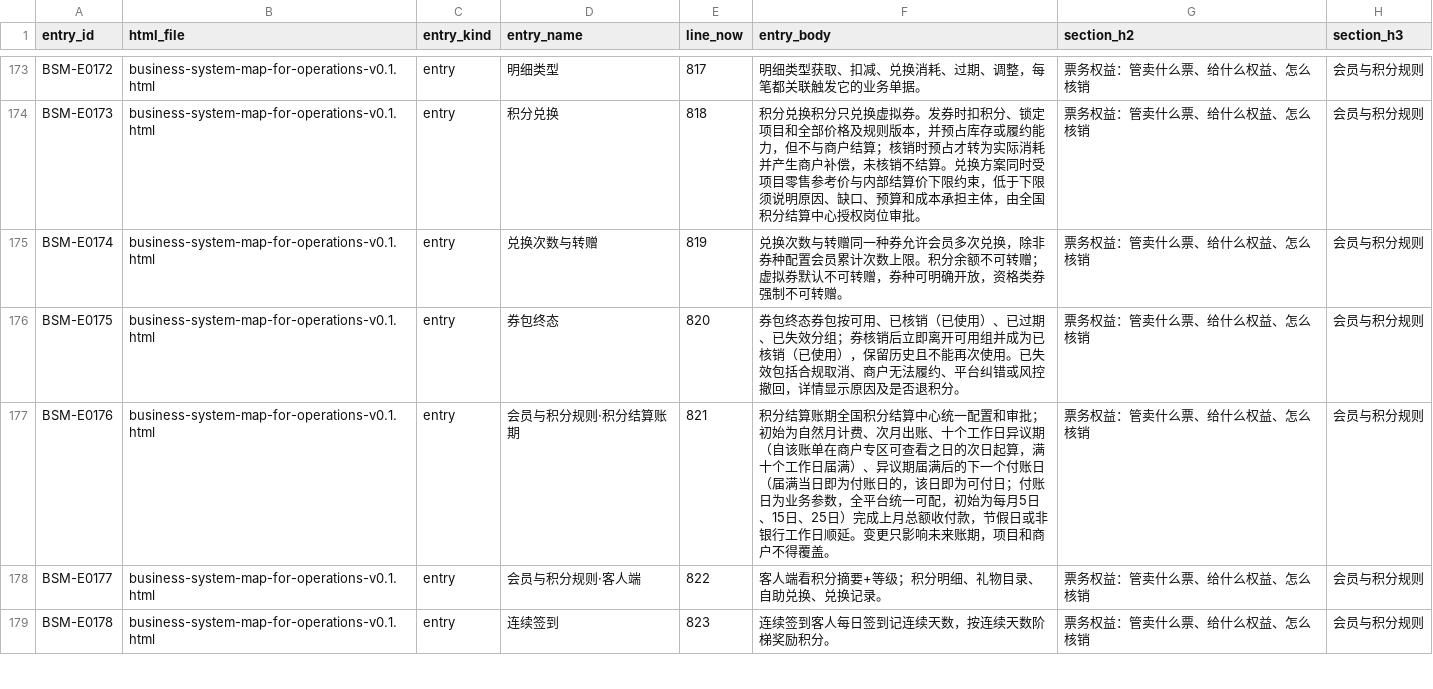
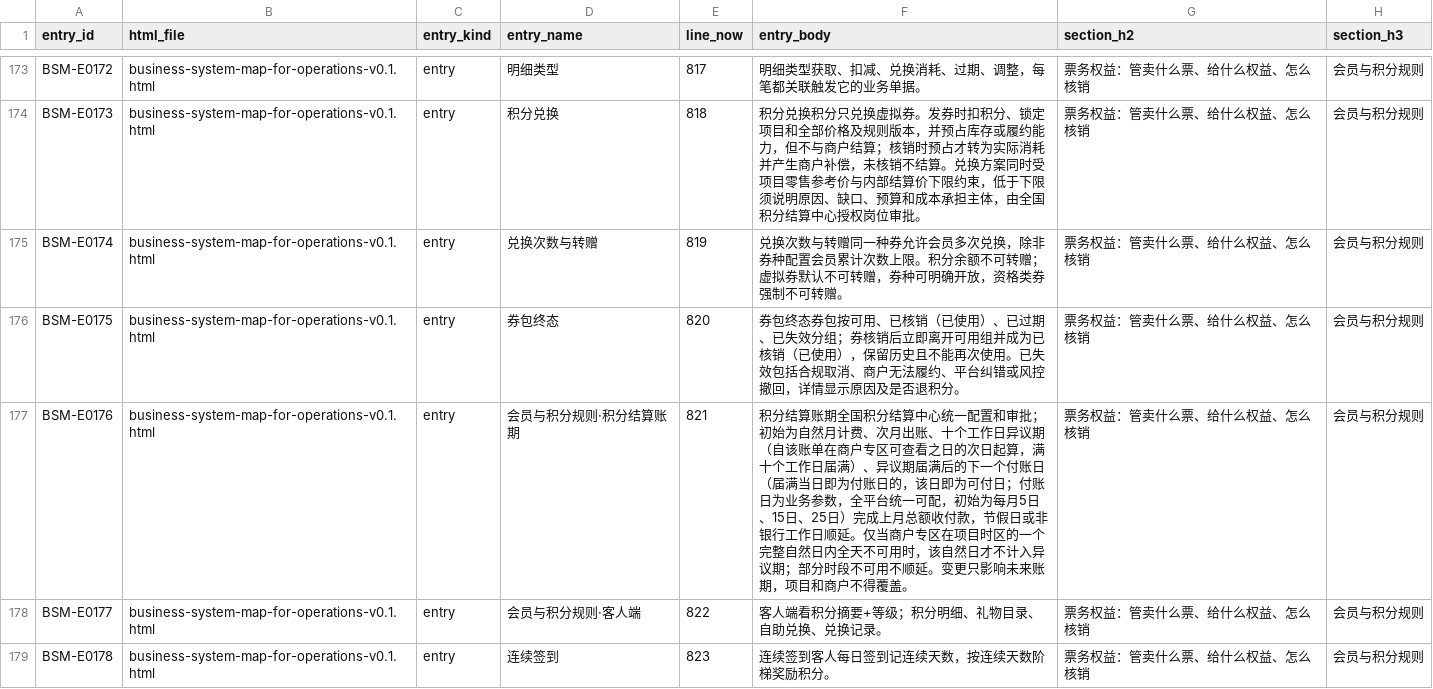
Before and after one commit to jxh1979/mall, a CSV file: docs/prd-audit/entry-registry.csv, drawn as a sheet; only a part is shown, gaps mark what is left out; the diff covers the shown part only.

```diff
--- a/docs/prd-audit/entry-registry.csv
+++ b/docs/prd-audit/entry-registry.csv
@@ -176,3 +176,3 @@
 "BSM-E0175","business-system-map-for-operations-v0.1.html","entry","券包终态",820,"券包终态券包按可用、已核销（已使用）、已过期、已失效分组；券核销后立即离开可用组并成为已核销（已使用），保留历史且不能再次使用。已失效包括合规取消、商户无法履约、平台纠错或风控撤回，详情显示原因及是否退积分。","票务权益：管卖什么票、给什么权益、怎么核销","会员与积分规则"
-"BSM-E0176","business-system-map-for-operations-v0.1.html","entry","会员与积分规则·积分结算账期",821,"积分结算账期全国积分结算中心统一配置和审批；初始为自然月计费、次月出账、十个工作日异议期（自该账单在商户专区可查看之日的次日起算，满十个工作日届满）、异议期届满后的下一个付账日（届满当日即为付账日的，该日即为可付日；付账日为业务参数，全平台统一可配，初始为每月5日、15日、25日）完成上月总额收付款，节假日或非银行工作日顺延。变更只影响未来账期，项目和商户不得覆盖。","票务权益：管卖什么票、给什么权益、怎么核销","会员与积分规则"
+"BSM-E0176","business-system-map-for-operations-v0.1.html","entry","会员与积分规则·积分结算账期",821,"积分结算账期全国积分结算中心统一配置和审批；初始为自然月计费、次月出账、十个工作日异议期（自该账单在商户专区可查看之日的次日起算，满十个工作日届满）、异议期届满后的下一个付账日（届满当日即为付账日的，该日即为可付日；付账日为业务参数，全平台统一可配，初始为每月5日、15日、25日）完成上月总额收付款，节假日或非银行工作日顺延。仅当商户专区在项目时区的一个完整自然日内全天不可用时，该自然日才不计入异议期；部分时段不可用不顺延。变更只影响未来账期，项目和商户不得覆盖。","票务权益：管卖什么票、给什么权益、怎么核销","会员与积分规则"
 "BSM-E0177","business-system-map-for-operations-v0.1.html","entry","会员与积分规则·客人端",822,"客人端看积分摘要+等级；积分明细、礼物目录、自助兑换、兑换记录。","票务权益：管卖什么票、给什么权益、怎么核销","会员与积分规则"
```
Also changed, not shown: 12 edited cells elsewhere in this file, docs/prd-audit/authority-rule-ledger.csv, 17 other files.
